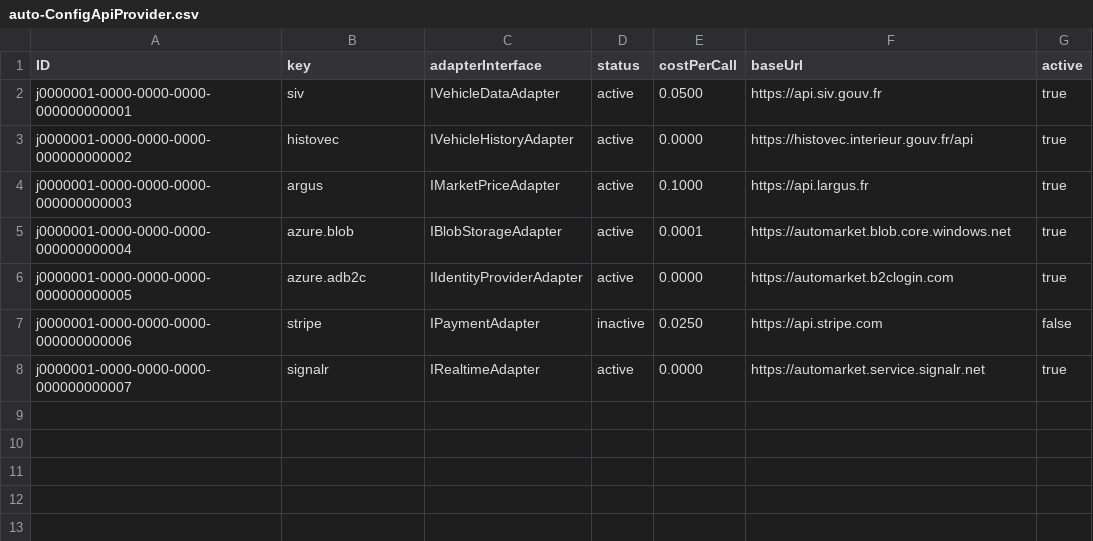
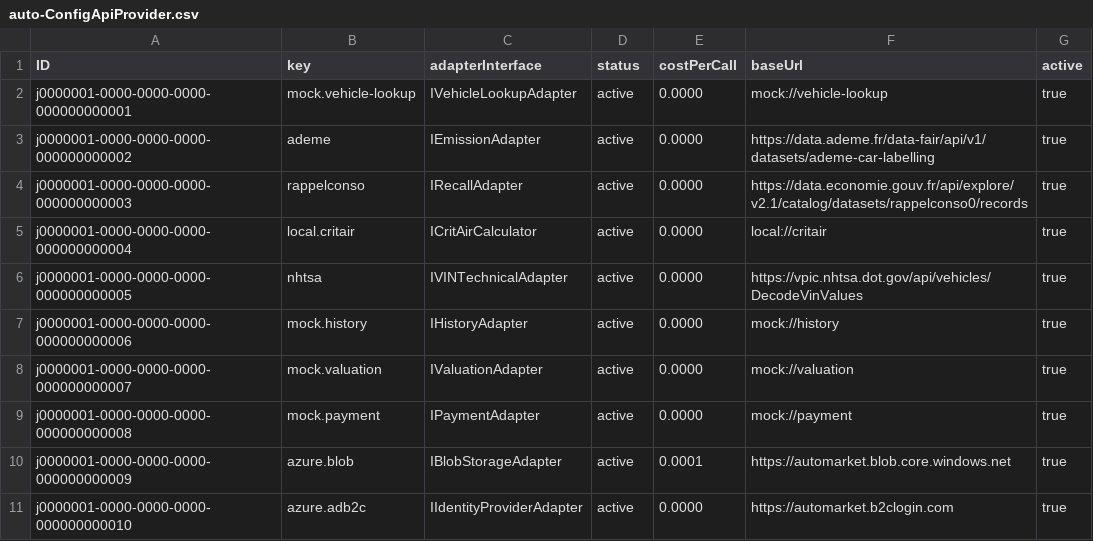
Before and after one commit to nedjo90/auto-backend, a CSV file: db/data/auto-ConfigApiProvider.csv, drawn as a sheet.

```diff
--- a/db/data/auto-ConfigApiProvider.csv
+++ b/db/data/auto-ConfigApiProvider.csv
@@ -1,8 +1,11 @@
 ID;key;adapterInterface;status;costPerCall;baseUrl;active
-j0000001-0000-0000-0000-000000000001;siv;IVehicleDataAdapter;active;0.0500;https://api.siv.gouv.fr;true
-j0000001-0000-0000-0000-000000000002;histovec;IVehicleHistoryAdapter;active;0.0000;https://histovec.interieur.gouv.fr/api;true
-j0000001-0000-0000-0000-000000000003;argus;IMarketPriceAdapter;active;0.1000;https://api.largus.fr;true
-j0000001-0000-0000-0000-000000000004;azure.blob;IBlobStorageAdapter;active;0.0001;https://automarket.blob.core.windows.net;true
-j0000001-0000-0000-0000-000000000005;azure.adb2c;IIdentityProviderAdapter;active;0.0000;https://automarket.b2clogin.com;true
-j0000001-0000-0000-0000-000000000006;stripe;IPaymentAdapter;inactive;0.0250;https://api.stripe.com;false
-j0000001-0000-0000-0000-000000000007;signalr;IRealtimeAdapter;active;0.0000;https://automarket.service.signalr.net;true
+j0000001-0000-0000-0000-000000000001;mock.vehicle-lookup;IVehicleLookupAdapter;active;0.0000;mock://vehicle-lookup;true
+j0000001-0000-0000-0000-000000000002;ademe;IEmissionAdapter;active;0.0000;https://data.ademe.fr/data-fair/api/v1/datasets/ademe-car-labelling;true
+j0000001-0000-0000-0000-000000000003;rappelconso;IRecallAdapter;active;0.0000;https://data.economie.gouv.fr/api/explore/v2.1/catalog/datasets/rappelconso0/records;true
+j0000001-0000-0000-0000-000000000004;local.critair;ICritAirCalculator;active;0.0000;local://critair;true
+j0000001-0000-0000-0000-000000000005;nhtsa;IVINTechnicalAdapter;active;0.0000;https://vpic.nhtsa.dot.gov/api/vehicles/DecodeVinValues;true
+j0000001-0000-0000-0000-000000000006;mock.history;IHistoryAdapter;active;0.0000;mock://history;true
+j0000001-0000-0000-0000-000000000007;mock.valuation;IValuationAdapter;active;0.0000;mock://valuation;true
+j0000001-0000-0000-0000-000000000008;mock.payment;IPaymentAdapter;active;0.0000;mock://payment;true
+j0000001-0000-0000-0000-000000000009;azure.blob;IBlobStorageAdapter;active;0.0001;https://automarket.blob.core.windows.net;true
+j0000001-0000-0000-0000-000000000010;azure.adb2c;IIdentityProviderAdapter;active;0.0000;https://automarket.b2clogin.com;true
```
Also changed, not shown: 26 other files.
